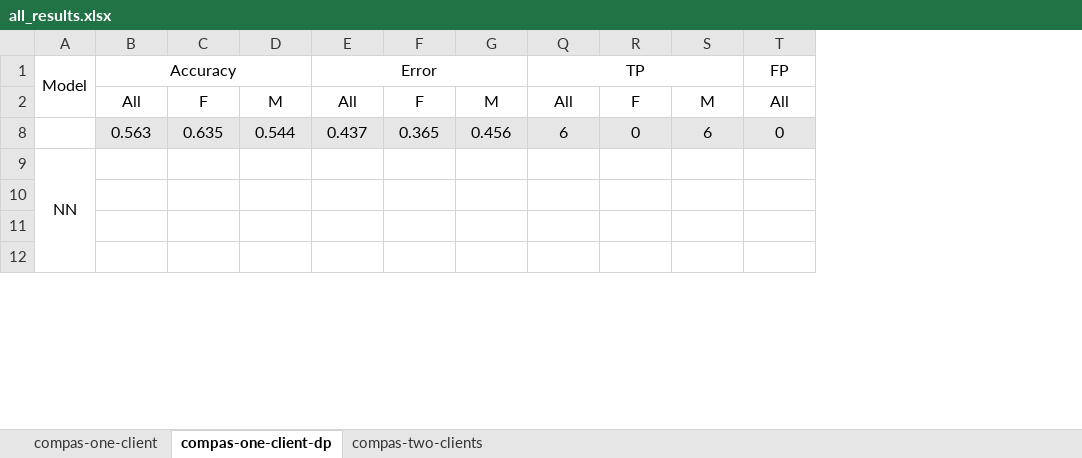
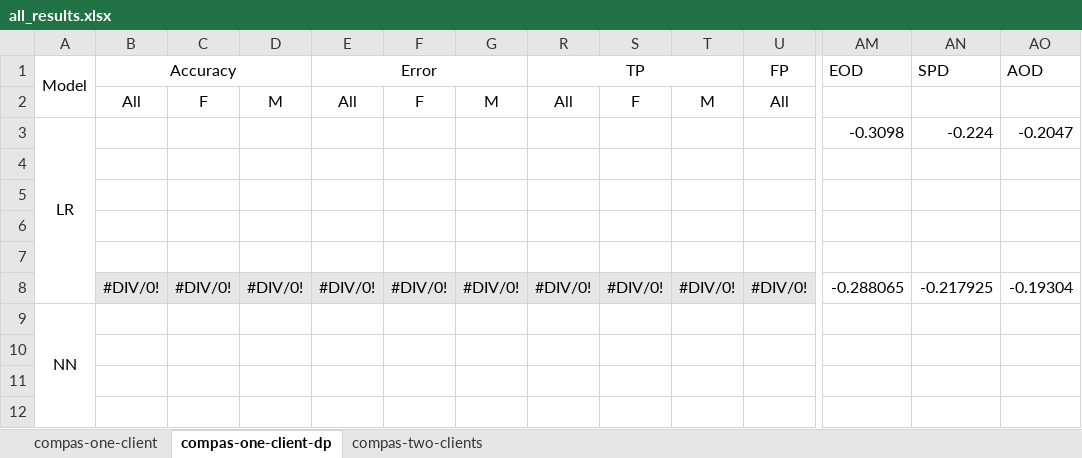
Before and after one commit to alycia-noel/Robust-PFL-Under-Fairness-Heterogeneity, an Excel workbook: experiments/results/all_results.xlsx, sheet compas-one-client-dp, drawn as a sheet; only a part is shown, gaps mark what is left out; values as stored, in another font and other column widths than the file's, no borders; addresses are those after the commit; rows hold the shown columns only; the diff covers the shown part only; the diff names each change by its address in the sheet, - before the commit and + after, or states it on an @@ line.

```diff
--- a/experiments/results/all_results.xlsx (sheet compas-one-client-dp)
+++ b/experiments/results/all_results.xlsx (sheet compas-one-client-dp)
+column AM (EOD), empty
+column AN (SPD), empty
+column AO (AOD), empty
+row 3: LR |  |  |  |  |  |  |  |  |  |  | -0.3098 | -0.224 | -0.2047
-row 4:  | 0.563 | 0.635 | 0.544 | 0.437 | 0.365 | 0.456 | 6 | 0 | 6 | 0
+row 4: (empty)
-B4:G4 fill: #E7E6E6
+B4:G4 fill: none
-R4:U4 fill: #E7E6E6
+R4:U4 fill: none
+row 5: (empty)
+row 6: (empty)
+row 7: (empty)
+row 8:  | #DIV/0! | #DIV/0! | #DIV/0! | #DIV/0! | #DIV/0! | #DIV/0! | #DIV/0! | #DIV/0! | #DIV/0! | #DIV/0! | -0.288065 | -0.217925 | -0.19304
```
Also changed, not shown: 1 added column and cell formats elsewhere in this sheet, sheet compas-one-client, formulas that keep their value, hidden cells, 1 other file.
